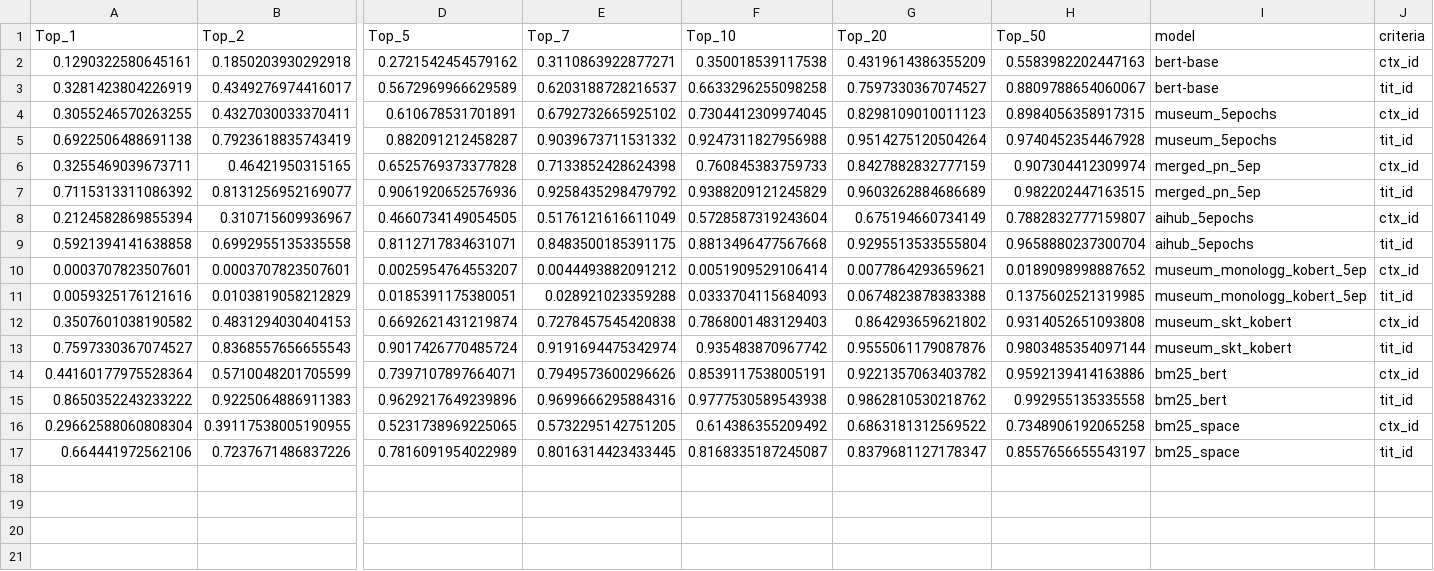
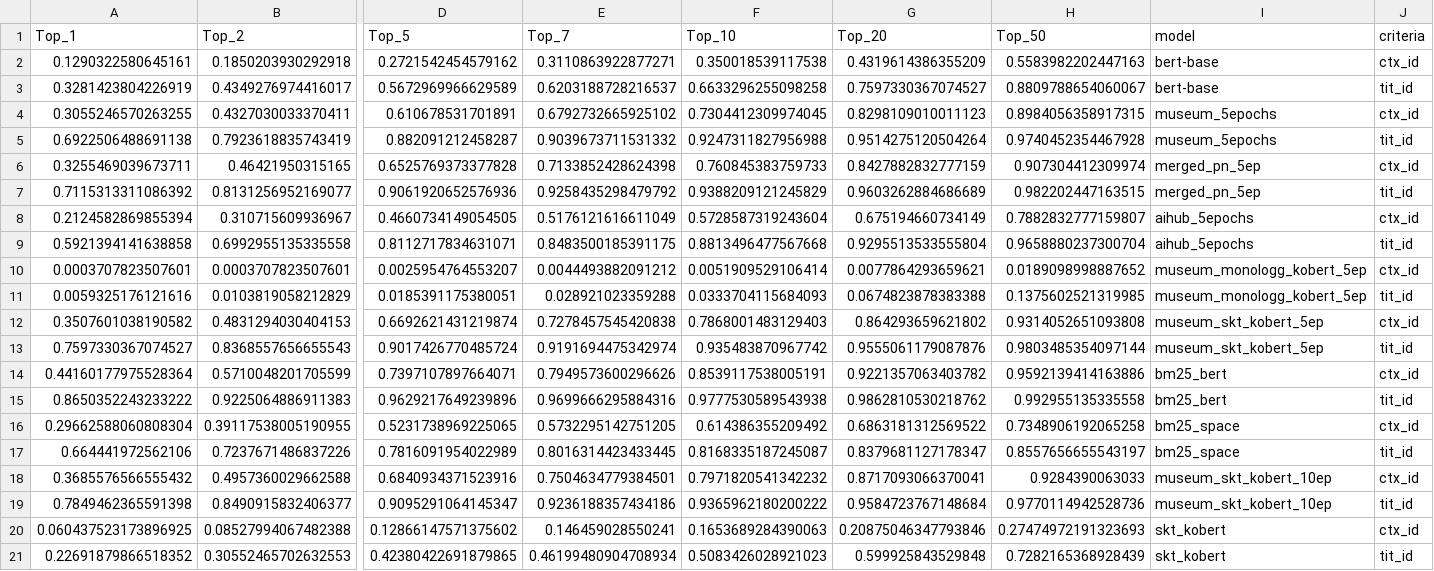
Before and after one commit to gomgomigom/MuseumChatbot, a CSV file: module/eval/model_performance.csv, drawn as a sheet; only a part is shown, gaps mark what is left out; rows hold the shown columns only; the diff names each change by its address in the sheet, - before the commit and + after, or states it on an @@ line.

Commit message:
Update: skt_kobert_10ep

```diff
--- a/module/eval/model_performance.csv
+++ b/module/eval/model_performance.csv
-I12:I13 (model): museum_skt_kobert
+I12:I13 (model): museum_skt_kobert_5ep
+row 18: 0.3685576566555432 | 0.4957360029662588 | 0.6840934371523916 | 0.7504634779384501 | 0.7971820541342232 | 0.8717093066370041 | 0.9284390063033 | museum_skt_kobert_10ep | ctx_id
+row 19: 0.7849462365591398 | 0.8490915832406377 | 0.9095291064145347 | 0.9236188357434186 | 0.9365962180200222 | 0.9584723767148684 | 0.9770114942528736 | museum_skt_kobert_10ep | tit_id
+row 20: 0.060437523173896925 | 0.08527994067482388 | 0.12866147571375602 | 0.146459028550241 | 0.1653689284390063 | 0.20875046347793846 | 0.27474972191323693 | skt_kobert | ctx_id
+row 21: 0.22691879866518352 | 0.30552465702632553 | 0.42380422691879865 | 0.46199480904708934 | 0.5083426028921023 | 0.599925843529848 | 0.7282165368928439 | skt_kobert | tit_id
```
Also changed, not shown: 6 other files.
